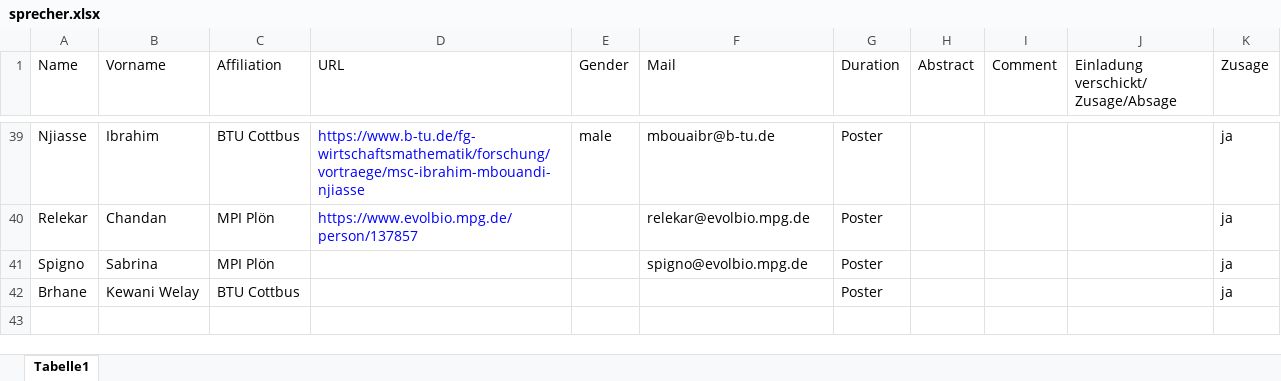
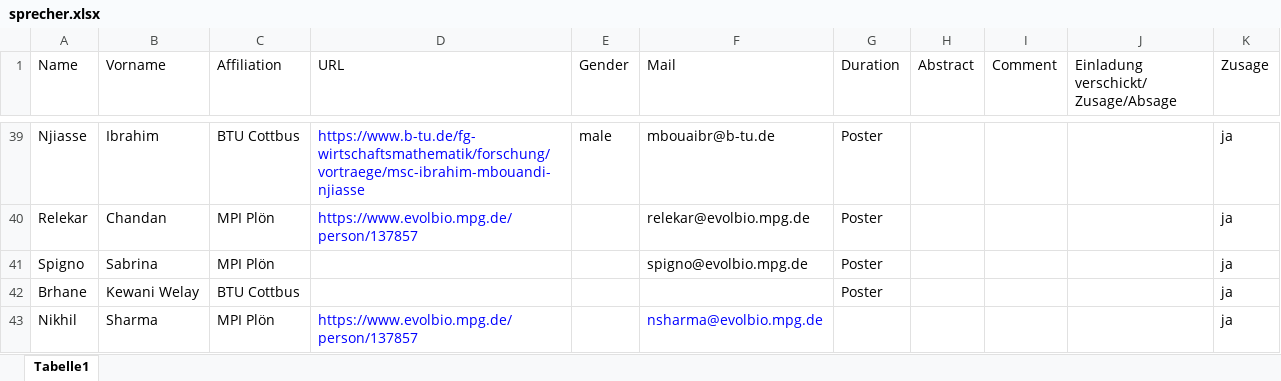
Before and after one commit to pfaffelh/interacting-2025, an Excel workbook: sprecher.xlsx, sheet Tabelle1, drawn as a sheet; only a part is shown, gaps mark what is left out; values as stored, in another font and other column widths than the file's, no borders; the diff names each change by its address in the sheet, - before the commit and + after, or states it on an @@ line.

```diff
--- a/sprecher.xlsx (sheet Tabelle1)
+++ b/sprecher.xlsx (sheet Tabelle1)
+row 43: Nikhil | Sharma | MPI Plön | https://www.evolbio.mpg.de/person/137857 |  | nsharma@evolbio.mpg.de |  |  |  |  | ja
```
Also changed, not shown: 12 other files.
